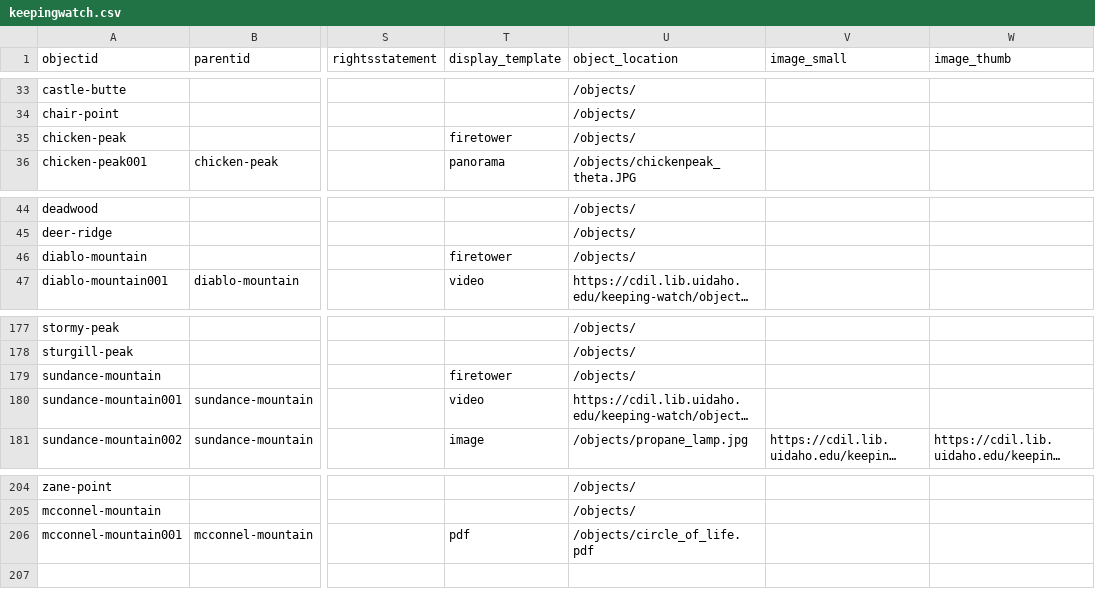
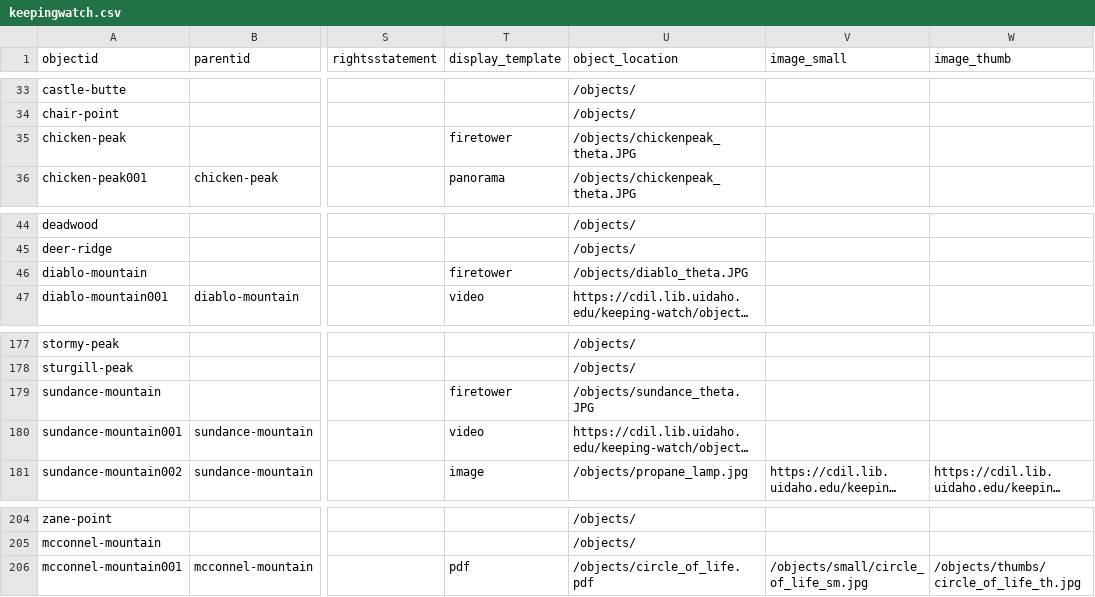
Before and after one commit to thecdil/keepingwatch, a CSV file: _data/keepingwatch.csv, drawn as a sheet; only a part is shown, gaps mark what is left out; long unchanged cells end in …; the diff names each change by its address in the sheet, - before the commit and + after, or states it on an @@ line.

```diff
--- a/_data/keepingwatch.csv
+++ b/_data/keepingwatch.csv
-U35 (object_location): /objects/
+U35 (object_location): /objects/chickenpeak_theta.JPG
-U46 (object_location): /objects/
+U46 (object_location): /objects/diablo_theta.JPG
-U179 (object_location): /objects/
+U179 (object_location): /objects/sundance_theta.JPG
-V206 (image_small): (empty)
+V206 (image_small): /objects/small/circle_of_life_sm.jpg
-W206 (image_thumb): (empty)
+W206 (image_thumb): /objects/thumbs/circle_of_life_th.jpg
```
Also changed, not shown: objects/object_list.csv, 5 other files.
